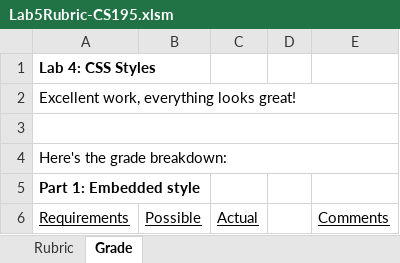
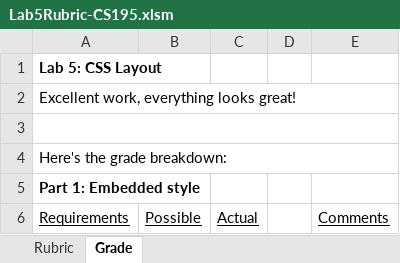
Before and after one commit to LCC-CIT/CIS195-CourseMaterials, an Excel workbook: Labs/Lab05/Lab5Rubric-CS195.xlsm, sheet Grade, drawn as a sheet; only a part is shown; values as stored, in another font and other column widths than the file's, no borders; charts and pictures not drawn; the diff names each change by its address in the sheet, - before the commit and + after, or states it on an @@ line.

```diff
--- a/Labs/Lab05/Lab5Rubric-CS195.xlsm (sheet Grade)
+++ b/Labs/Lab05/Lab5Rubric-CS195.xlsm (sheet Grade)
-A1: Lab 4: CSS Styles
+A1: Lab 5: CSS Layout
```
Also changed, not shown: sheet Rubric, formulas that keep their value, charts or pictures, 4 other files.
